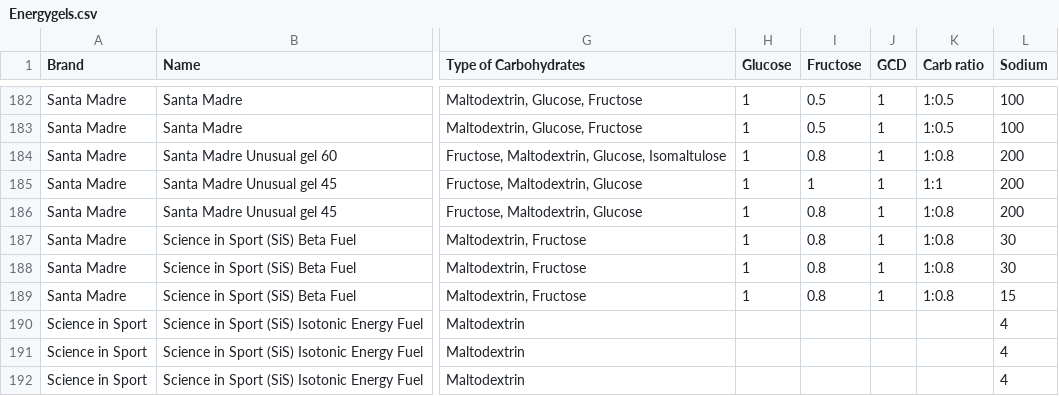
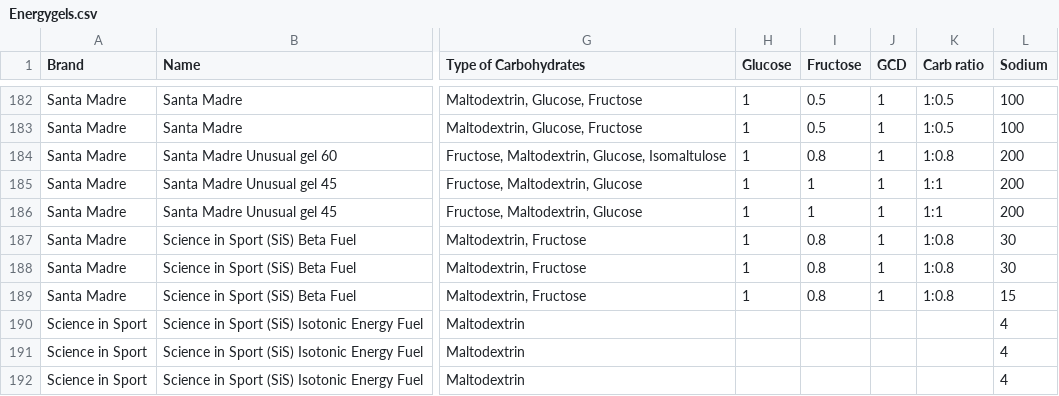
Before and after one commit to aipie/energy-gels, a CSV file: Energygels.csv, drawn as a sheet; only a part is shown, gaps mark what is left out; the diff covers the shown part only; the diff names each change by its address in the sheet, - before the commit and + after, or states it on an @@ line.

```diff
--- a/Energygels.csv
+++ b/Energygels.csv
-I186 (Fructose): 0.8
+I186 (Fructose): 1
-K186 (Carb ratio): 1:0.8
+K186 (Carb ratio): 1:1
```
Also changed, not shown: 18 edited cells elsewhere in this file.
